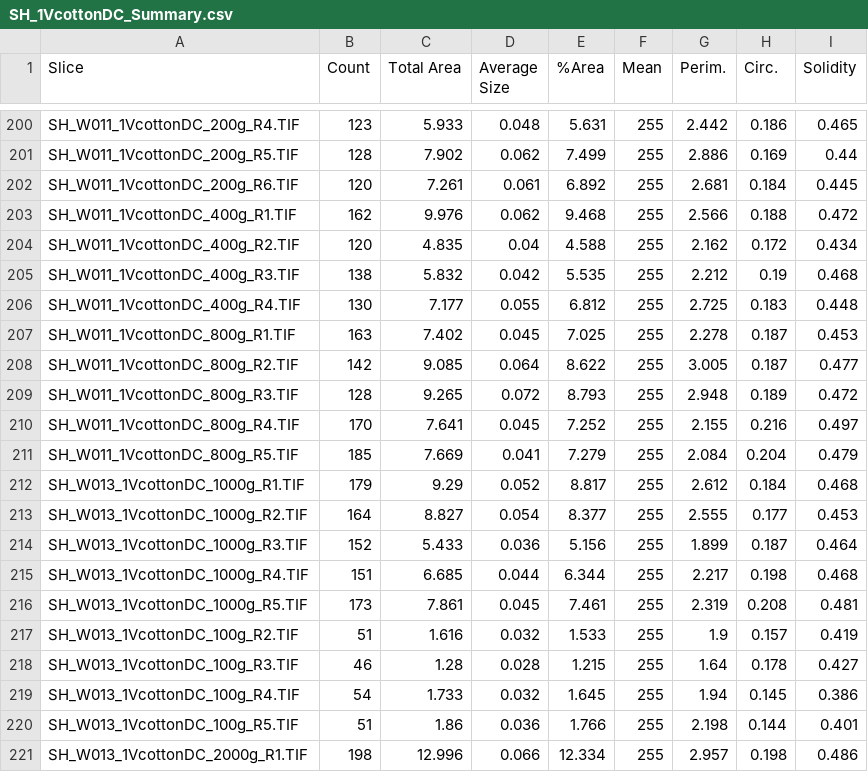
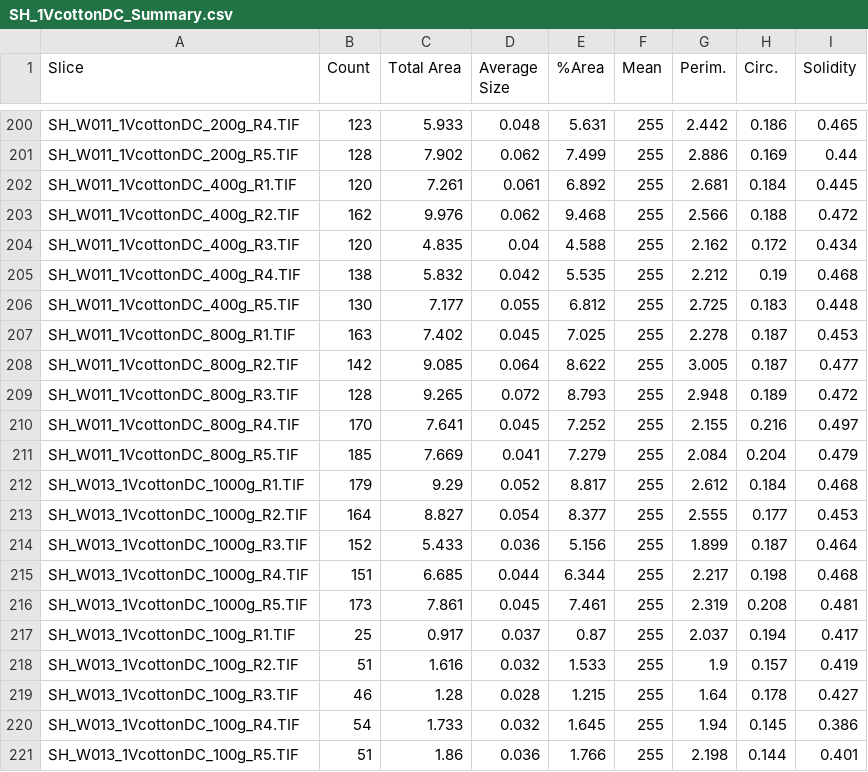
Before and after one commit to LRCFS/Fibre-Evidence_Shedding_washing-activities, a CSV file: Data/SH_1VcottonDC_Summary.csv, drawn as a sheet; only a part is shown, gaps mark what is left out; the shorter side is filled out with more unchanged rows.

```diff
--- a/Data/SH_1VcottonDC_Summary.csv
+++ b/Data/SH_1VcottonDC_Summary.csv
@@ -201,7 +201,7 @@ SH_W011_1VcottonDC_200g_R4.TIF,123,5.933,0.048,5.631,255,2.442,0.186,0.465
 SH_W011_1VcottonDC_200g_R5.TIF,128,7.902,0.062,7.499,255,2.886,0.169,0.44
-SH_W011_1VcottonDC_200g_R6.TIF,120,7.261,0.061,6.892,255,2.681,0.184,0.445
-SH_W011_1VcottonDC_400g_R1.TIF,162,9.976,0.062,9.468,255,2.566,0.188,0.472
-SH_W011_1VcottonDC_400g_R2.TIF,120,4.835,0.04,4.588,255,2.162,0.172,0.434
-SH_W011_1VcottonDC_400g_R3.TIF,138,5.832,0.042,5.535,255,2.212,0.19,0.468
-SH_W011_1VcottonDC_400g_R4.TIF,130,7.177,0.055,6.812,255,2.725,0.183,0.448
+SH_W011_1VcottonDC_400g_R1.TIF,120,7.261,0.061,6.892,255,2.681,0.184,0.445
+SH_W011_1VcottonDC_400g_R2.TIF,162,9.976,0.062,9.468,255,2.566,0.188,0.472
+SH_W011_1VcottonDC_400g_R3.TIF,120,4.835,0.04,4.588,255,2.162,0.172,0.434
+SH_W011_1VcottonDC_400g_R4.TIF,138,5.832,0.042,5.535,255,2.212,0.19,0.468
+SH_W011_1VcottonDC_400g_R5.TIF,130,7.177,0.055,6.812,255,2.725,0.183,0.448
 SH_W011_1VcottonDC_800g_R1.TIF,163,7.402,0.045,7.025,255,2.278,0.187,0.453
@@ -216,2 +216,3 @@ SH_W013_1VcottonDC_1000g_R4.TIF,151,6.685,0.044,6.344,255,2.217,0.198,0.468
 SH_W013_1VcottonDC_1000g_R5.TIF,173,7.861,0.045,7.461,255,2.319,0.208,0.481
+SH_W013_1VcottonDC_100g_R1.TIF,25,0.917,0.037,0.87,255,2.037,0.194,0.417
 SH_W013_1VcottonDC_100g_R2.TIF,51,1.616,0.032,1.533,255,1.9,0.157,0.419
```
Also changed, not shown: Results/Statistics/Shedding Descriptive statistics - Series 3.csv, Results/Statistics/Statistic - Impact test.csv, 9 other files.
